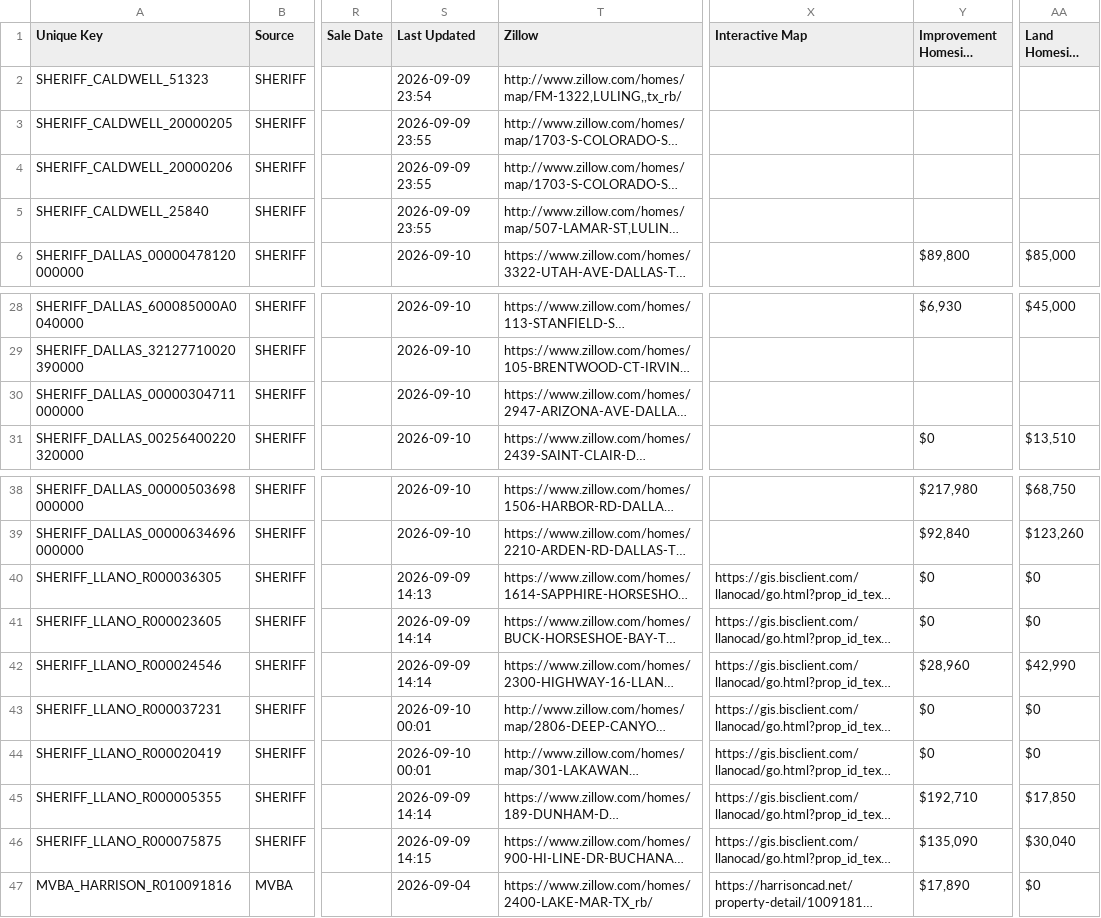
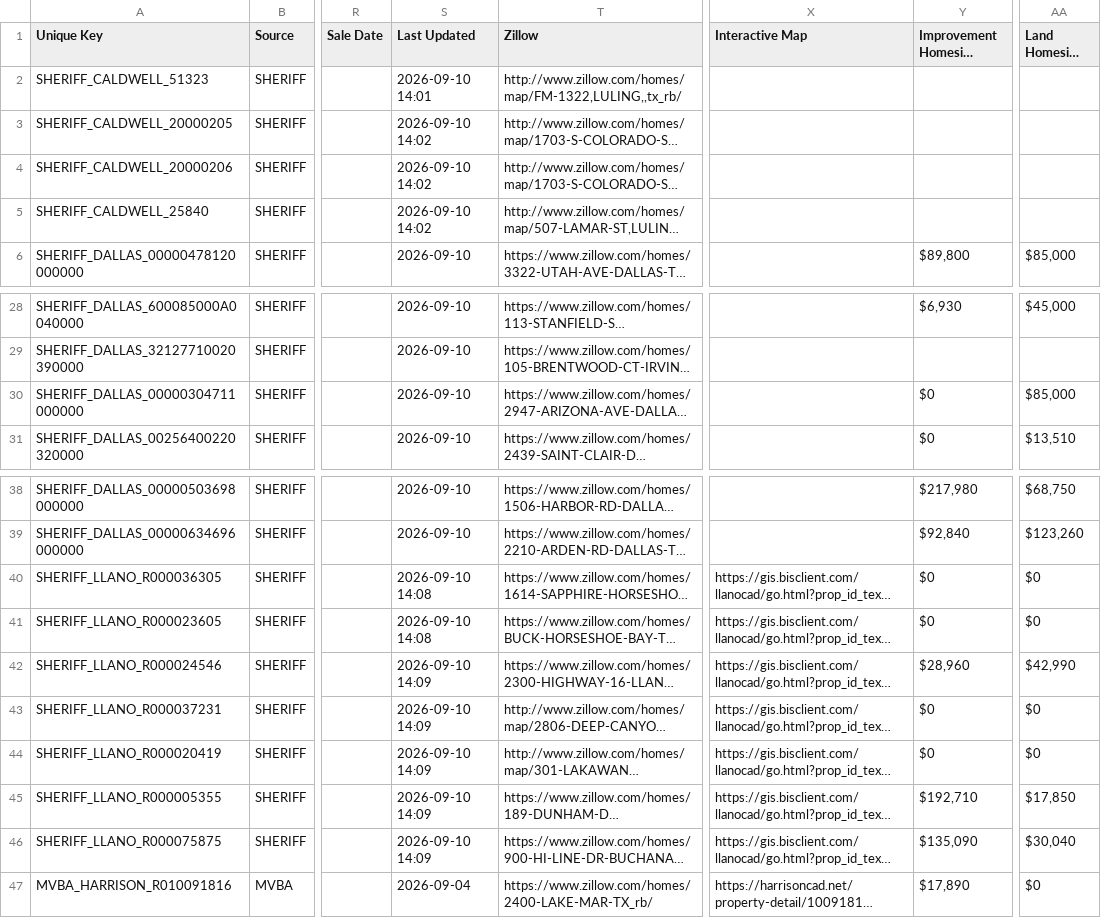
Before and after one commit to fahadkhan0318/auction-bot, a CSV file: data_october_2026.csv, drawn as a sheet; only a part is shown, gaps mark what is left out; long unchanged cells end in …; the diff names each change by its address in the sheet, - before the commit and + after, or states it on an @@ line.

```diff
--- a/data_october_2026.csv
+++ b/data_october_2026.csv
-S2 (Last Updated): 2026-09-09 23:54
+S2 (Last Updated): 2026-09-10 14:01
-S3:S5 (Last Updated): 2026-09-09 23:55
+S3:S5 (Last Updated): 2026-09-10 14:02
-Y30 (Improvement Homesite Value): (empty)
+Y30 (Improvement Homesite Value): $0
-AA30 (Land Homesite Value): (empty)
+AA30 (Land Homesite Value): $85,000
-S40 (Last Updated): 2026-09-09 14:13
+S40 (Last Updated): 2026-09-10 14:08
-S41 (Last Updated): 2026-09-09 14:14
+S41 (Last Updated): 2026-09-10 14:08
-S42 (Last Updated): 2026-09-09 14:14
+S42 (Last Updated): 2026-09-10 14:09
-S43:S44 (Last Updated): 2026-09-10 00:01
+S43:S44 (Last Updated): 2026-09-10 14:09
-S45 (Last Updated): 2026-09-09 14:14
+S45 (Last Updated): 2026-09-10 14:09
-S46 (Last Updated): 2026-09-09 14:15
+S46 (Last Updated): 2026-09-10 14:09
```
